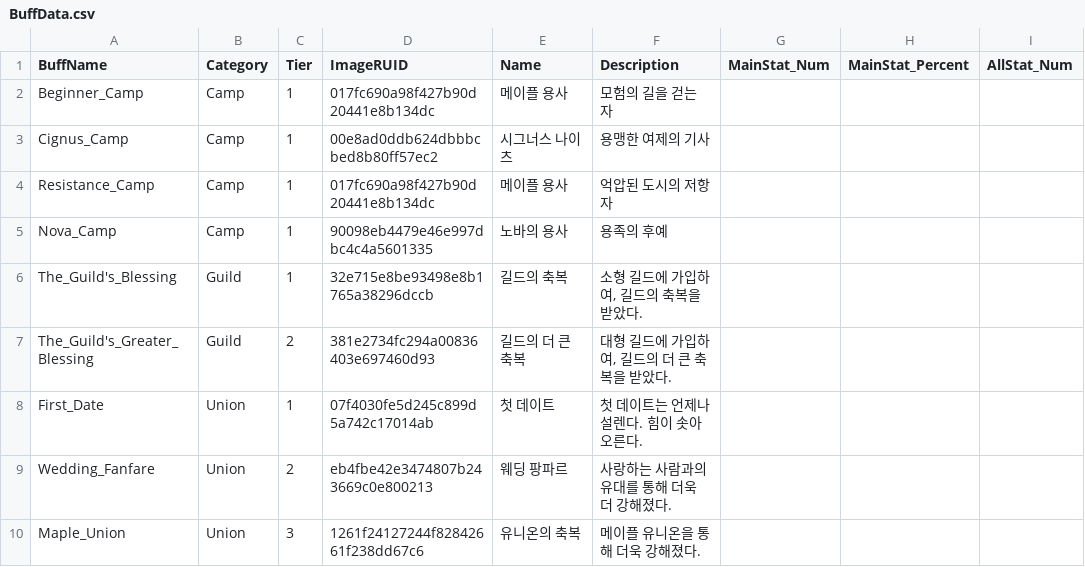
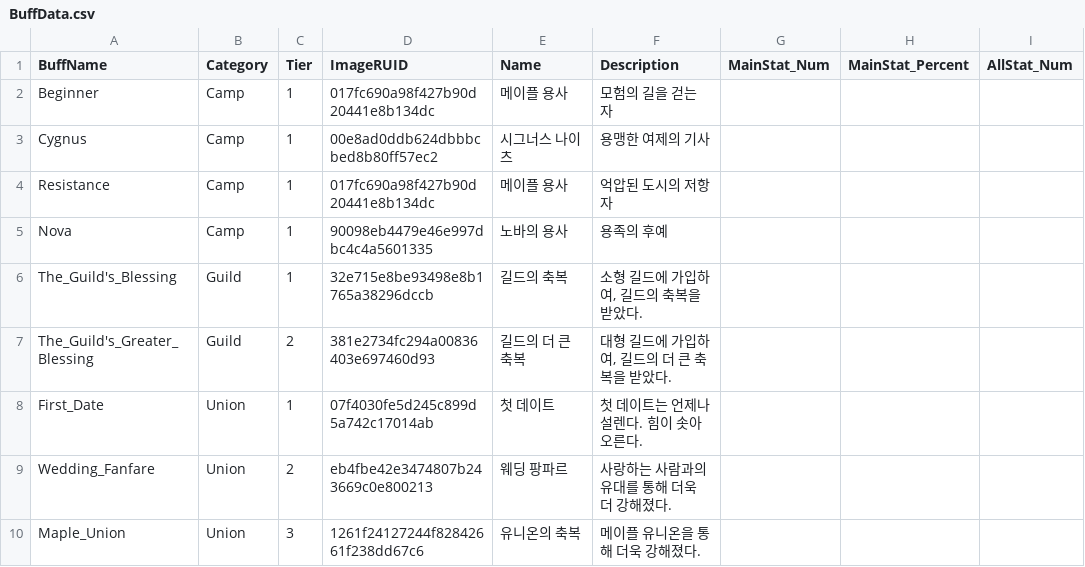
Before and after one commit to 2026-MapleStory-Hackathon-Life-Is-Game/-Life-Is-Maple-, a CSV file: RootDesk/MyDesk/Buff/BuffData.csv, drawn as a sheet; only a part is shown; the diff names each change by its address in the sheet, - before the commit and + after, or states it on an @@ line.

```diff
--- a/RootDesk/MyDesk/Buff/BuffData.csv
+++ b/RootDesk/MyDesk/Buff/BuffData.csv
-A2 (BuffName): Beginner_Camp
+A2 (BuffName): Beginner
-A3 (BuffName): Cignus_Camp
+A3 (BuffName): Cygnus
-A4 (BuffName): Resistance_Camp
+A4 (BuffName): Resistance
-A5 (BuffName): Nova_Camp
+A5 (BuffName): Nova
```
